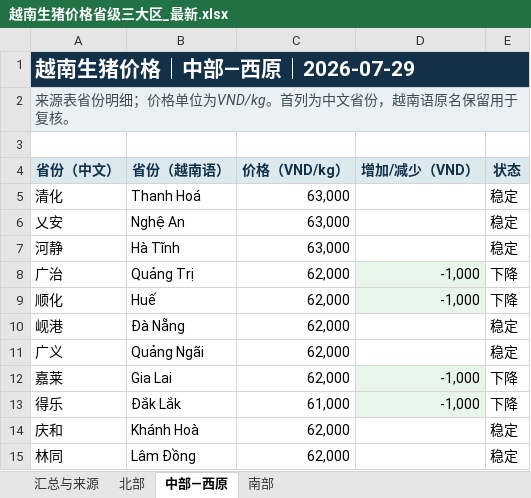
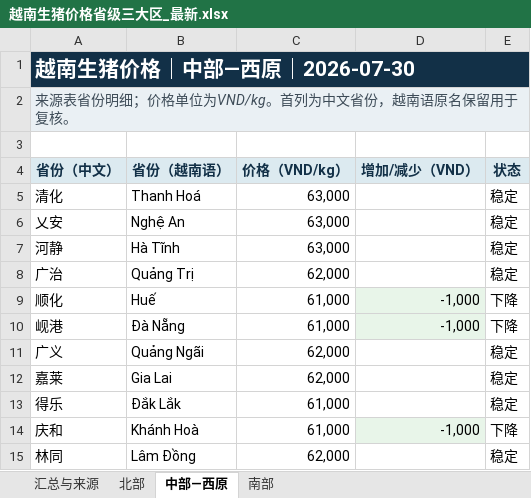
Before and after one commit to youxing2026-collab/vietnam-pig-reports, an Excel workbook: reports/越南生猪价格省级三大区_最新.xlsx, sheet 中部—西原, drawn as a sheet; values as stored, in another font and other column widths than the file's, no borders; the diff names each change by its address in the sheet, - before the commit and + after, or states it on an @@ line.

```diff
--- a/reports/越南生猪价格省级三大区_最新.xlsx (sheet 中部—西原)
+++ b/reports/越南生猪价格省级三大区_最新.xlsx (sheet 中部—西原)
-A1 (省份（中文）): 越南生猪价格｜中部—西原｜2026-07-29
+A1 (省份（中文）): 越南生猪价格｜中部—西原｜2026-07-30
-D8 (增加/减少（VND）): -1,000
+D8 (增加/减少（VND）): (empty)
-D8 fill: #E8F5E9
+D8 fill: none
-E8 (状态): 下降
+E8 (状态): 稳定
-C9:C10 (价格（VND/kg）): 62,000
+C9:C10 (价格（VND/kg）): 61,000
-D10 (增加/减少（VND）): (empty)
+D10 (增加/减少（VND）): -1,000
-D10 fill: none
+D10 fill: #E8F5E9
-E10 (状态): 稳定
+E10 (状态): 下降
-D12:D13 (增加/减少（VND）): -1,000
+D12:D13 (增加/减少（VND）): (empty)
-D12:D13 fill: #E8F5E9
+D12:D13 fill: none
-E12:E13 (状态): 下降
+E12:E13 (状态): 稳定
-C14 (价格（VND/kg）): 62,000
+C14 (价格（VND/kg）): 61,000
-D14 (增加/减少（VND）): (empty)
+D14 (增加/减少（VND）): -1,000
-D14 fill: none
+D14 fill: #E8F5E9
-E14 (状态): 稳定
+E14 (状态): 下降
```
Also changed, not shown: sheet 南部, sheet 北部, sheet 汇总与来源, 7 other files.
